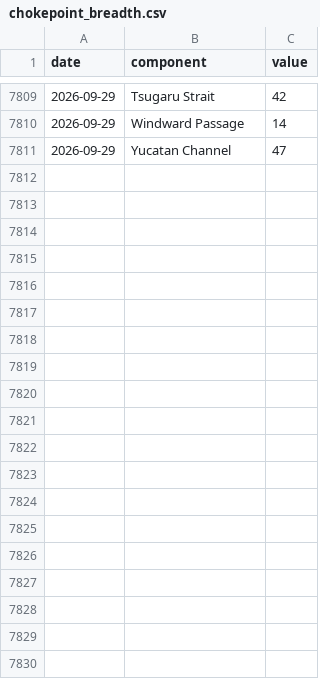
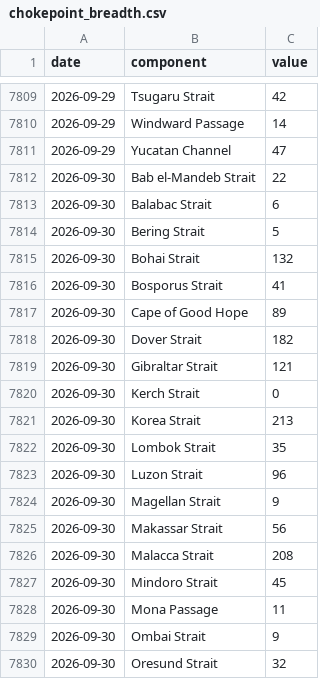
Before and after one commit to wan9yu/tremor, a CSV file: data/components/chokepoint_breadth.csv, drawn as a sheet; only a part is shown, gaps mark what is left out; the diff covers the shown part only; the diff names each change by its address in the sheet, - before the commit and + after, or states it on an @@ line.

```diff
--- a/data/components/chokepoint_breadth.csv
+++ b/data/components/chokepoint_breadth.csv
+row 7812: 2026-09-30 | Bab el-Mandeb Strait | 22
+row 7813: 2026-09-30 | Balabac Strait | 6
+row 7814: 2026-09-30 | Bering Strait | 5
+row 7815: 2026-09-30 | Bohai Strait | 132
+row 7816: 2026-09-30 | Bosporus Strait | 41
+row 7817: 2026-09-30 | Cape of Good Hope | 89
+row 7818: 2026-09-30 | Dover Strait | 182
+row 7819: 2026-09-30 | Gibraltar Strait | 121
+row 7820: 2026-09-30 | Kerch Strait | 0
+row 7821: 2026-09-30 | Korea Strait | 213
+row 7822: 2026-09-30 | Lombok Strait | 35
+row 7823: 2026-09-30 | Luzon Strait | 96
+row 7824: 2026-09-30 | Magellan Strait | 9
+row 7825: 2026-09-30 | Makassar Strait | 56
+row 7826: 2026-09-30 | Malacca Strait | 208
+row 7827: 2026-09-30 | Mindoro Strait | 45
+row 7828: 2026-09-30 | Mona Passage | 11
+row 7829: 2026-09-30 | Ombai Strait | 9
+row 7830: 2026-09-30 | Oresund Strait | 32
```
Also changed, not shown: 9 added rows elsewhere in this file, data/components/flights.csv, data/components/net_bgp_withdrawal.csv, 52 other files.
